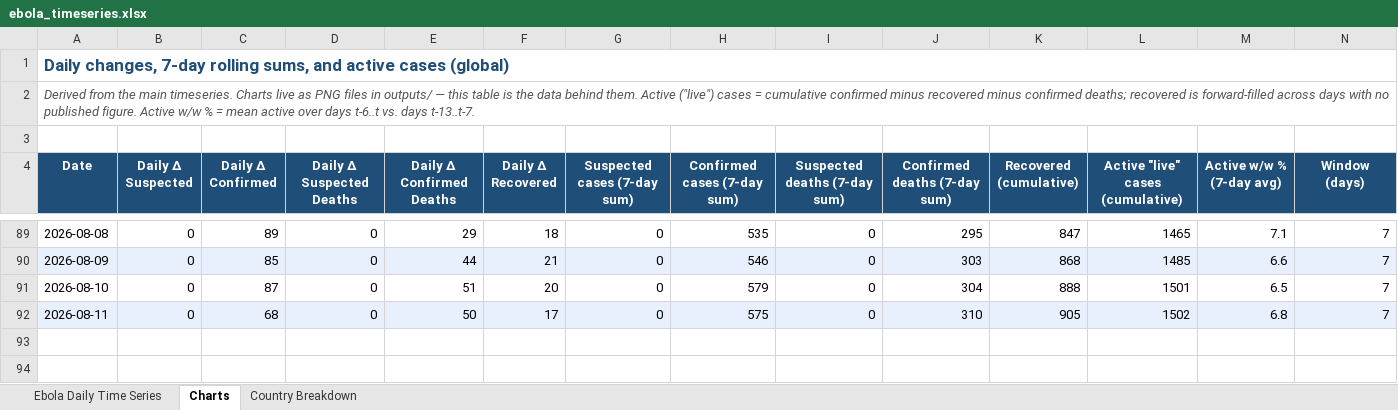
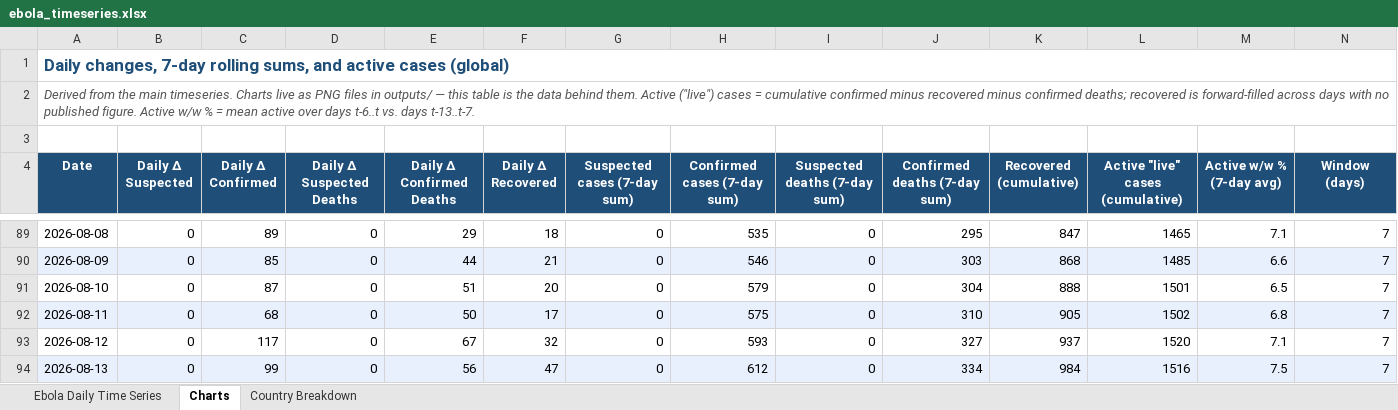
Before and after one commit to webbegole/ebola-bundibugyo-tracker-2026, an Excel workbook: outputs/ebola_timeseries.xlsx, sheet Charts, drawn as a sheet; only a part is shown, gaps mark what is left out; values as stored, in another font and other column widths than the file's, no borders; the diff names each change by its address in the sheet, - before the commit and + after, or states it on an @@ line.

```diff
--- a/outputs/ebola_timeseries.xlsx (sheet Charts)
+++ b/outputs/ebola_timeseries.xlsx (sheet Charts)
+row 93: 2026-08-12 | 0 | 117 | 0 | 67 | 32 | 0 | 593 | 0 | 327 | 937 | 1520 | 7.1 | 7
+row 94: 2026-08-13 | 0 | 99 | 0 | 56 | 47 | 0 | 612 | 0 | 334 | 984 | 1516 | 7.5 | 7
```
Also changed, not shown: sheet Country Breakdown, sheet Ebola Daily Time Series, 8 other files.
